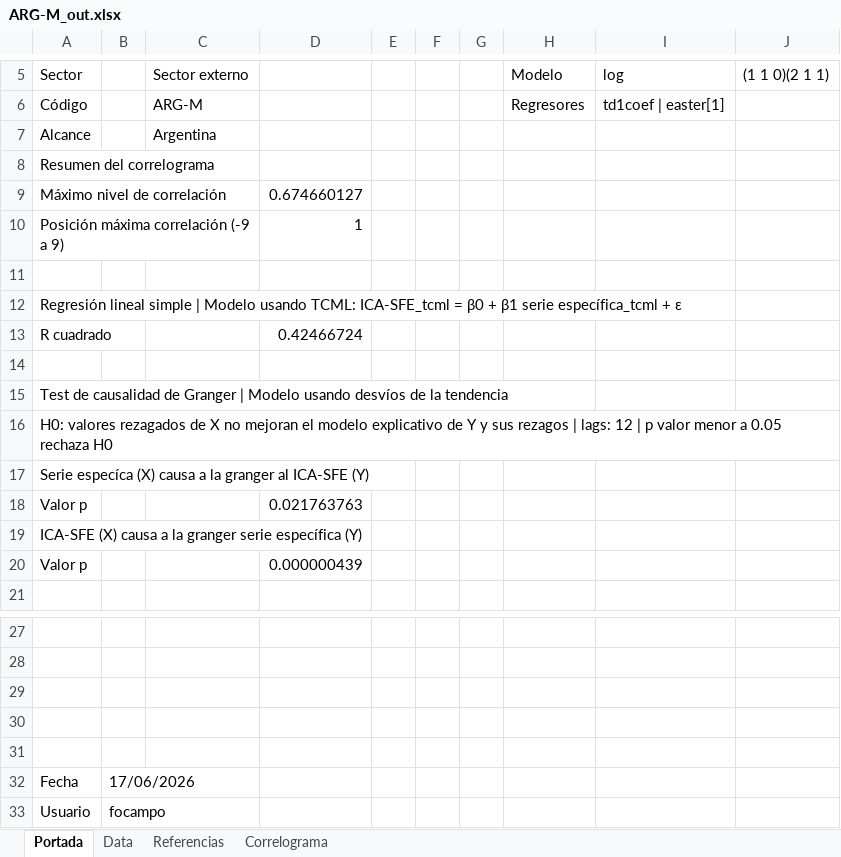
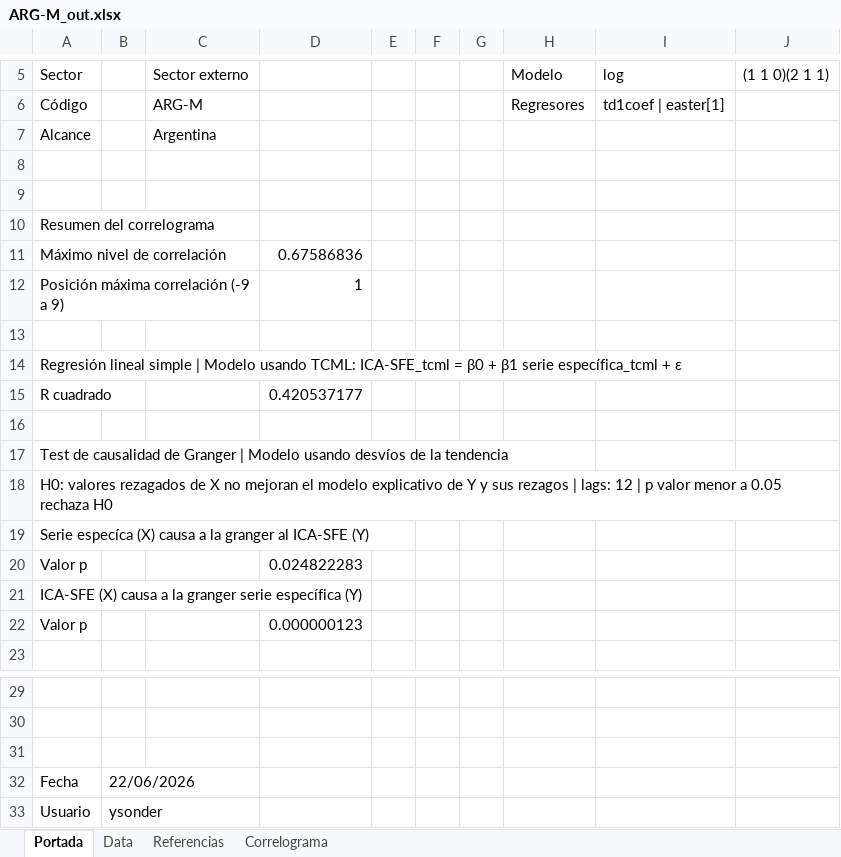
Before and after one commit to CES-BCSF/CicSFE_GitHub, an Excel workbook: indicadores/ARG-M_out.xlsx, sheet Portada, drawn as a sheet; only a part is shown, gaps mark what is left out; values as stored, in another font and other column widths than the file's, no borders; removed rows and columns are numbered as before the commit, all else as after; the diff names each change by its address in the sheet, - before the commit and + after, or states it on an @@ line.

```diff
--- a/indicadores/ARG-M_out.xlsx (sheet Portada)
+++ b/indicadores/ARG-M_out.xlsx (sheet Portada)
+row 8: (empty)
+row 9: (empty)
-D11: 0.674660127
+D11: 0.67586836
-D15: 0.42466724
+D15: 0.420537177
-D20: 0.021763763
+D20: 0.024822283
-D22: 0.000000439
+D22: 0.000000123
-row 30: (empty)
-row 31: (empty)
-B32: 17/06/2026
+B32: 22/06/2026
-B33: focampo
+B33: ysonder
```
Also changed, not shown: sheet Data, sheet Correlograma, 2 other files.
